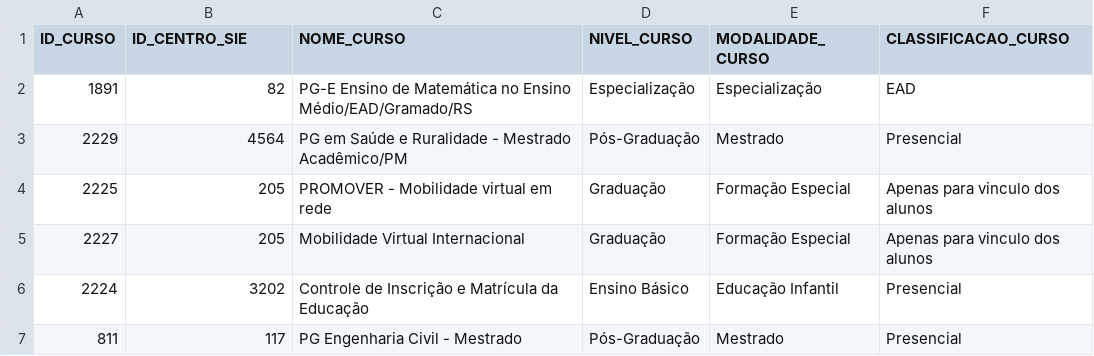
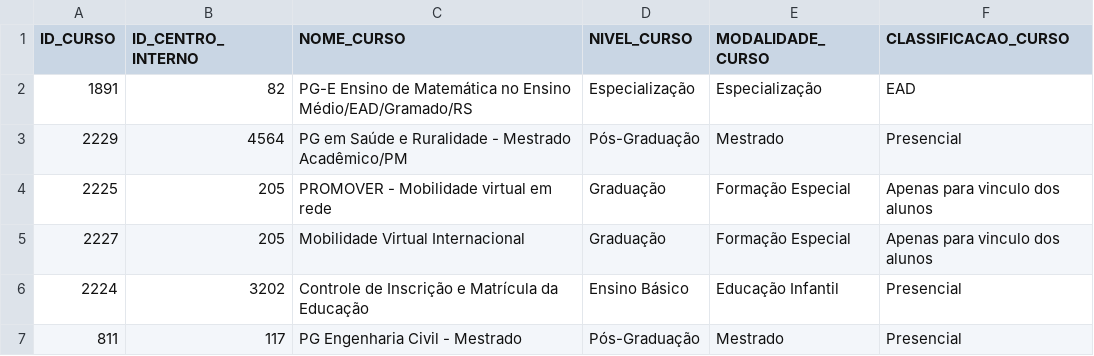
Before and after one commit to COPLIN-UFSM/ngo-ccsh-backend, a CSV file: backend/database/csv/V_CURSOS.csv, drawn as a sheet; only a part is shown.

```diff
--- a/backend/database/csv/V_CURSOS.csv
+++ b/backend/database/csv/V_CURSOS.csv
@@ -1,2 +1,2 @@
-ID_CURSO,ID_CENTRO_SIE,NOME_CURSO,NIVEL_CURSO,MODALIDADE_CURSO,CLASSIFICACAO_CURSO
+ID_CURSO,ID_CENTRO_INTERNO,NOME_CURSO,NIVEL_CURSO,MODALIDADE_CURSO,CLASSIFICACAO_CURSO
 1891,82,PG-E Ensino de Matemática no Ensino Médio/EAD/Gramado/RS,Especialização,Especialização,EAD
```
Also changed, not shown: backend/database/csv/V_SERVIDORES.csv, 6 other files.
